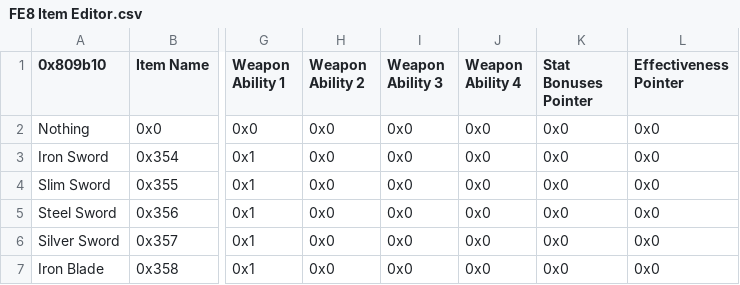
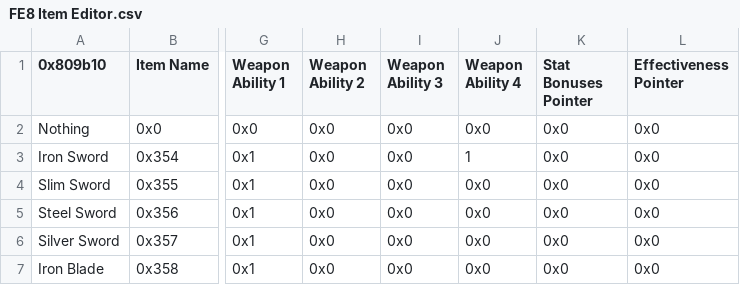
Before and after one commit to FireEmblemUniverse/SkillSystem_FE8, a CSV file: Tables/FE8 Nightmare modules/Item editors/FE8 Item Editor.csv, drawn as a sheet; only a part is shown, gaps mark what is left out; the diff names each change by its address in the sheet, - before the commit and + after, or states it on an @@ line.

Commit message:
Functioning AdvWeaponLocks

```diff
--- a/Tables/FE8 Nightmare modules/Item editors/FE8 Item Editor.csv
+++ b/Tables/FE8 Nightmare modules/Item editors/FE8 Item Editor.csv
-J3 (Weapon Ability 4): 0x0
+J3 (Weapon Ability 4): 1
```
Also changed, not shown: 4 other files.
